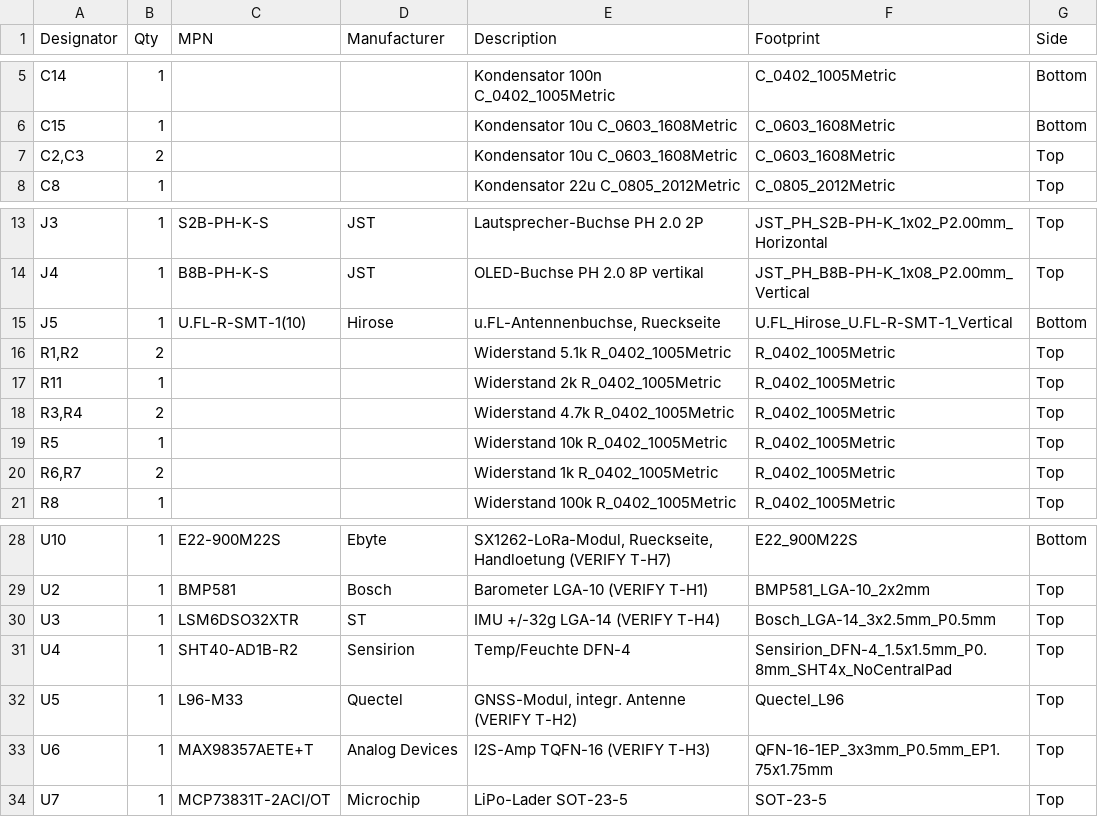
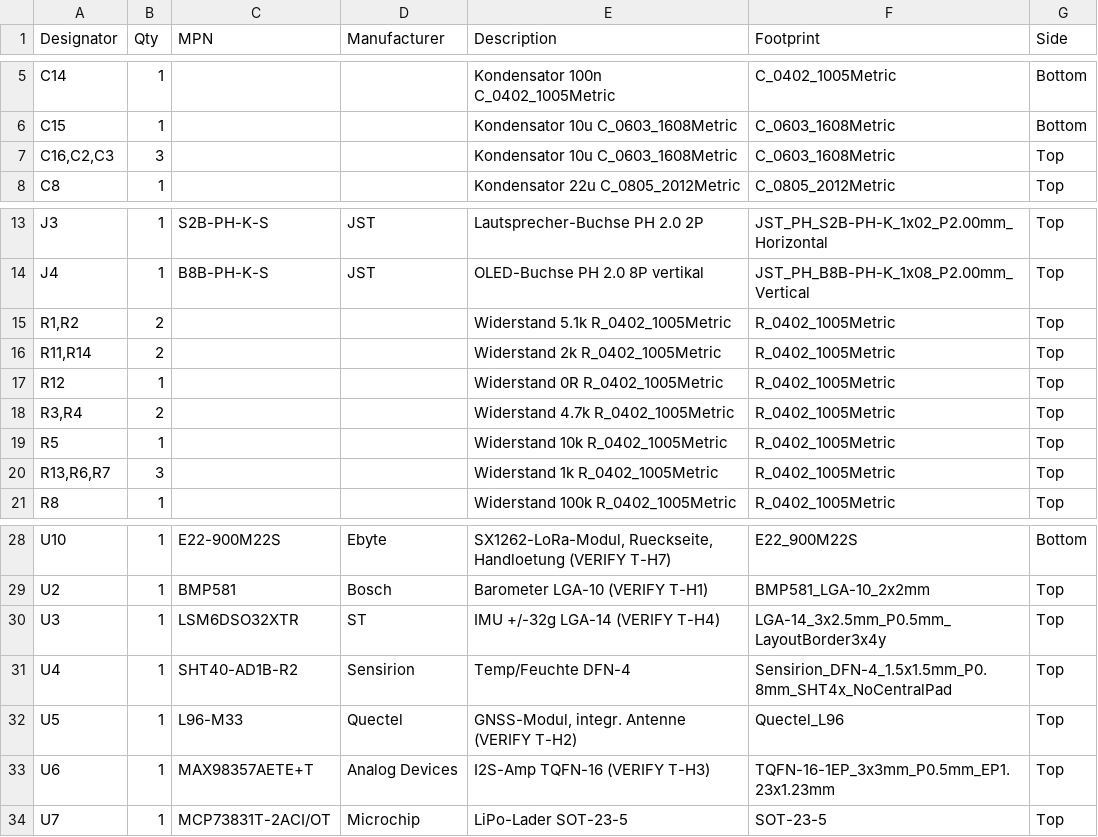
Before and after one commit to Logo66/AuraBip, a CSV file: hardware/production/aurabip-bom.csv, drawn as a sheet; only a part is shown, gaps mark what is left out.

```diff
--- a/hardware/production/aurabip-bom.csv
+++ b/hardware/production/aurabip-bom.csv
@@ -6,3 +6,3 @@ C14,1,,,Kondensator 100n C_0402_1005Metric,C_0402_1005Metric,Bottom
 C15,1,,,Kondensator 10u C_0603_1608Metric,C_0603_1608Metric,Bottom
-"C2,C3",2,,,Kondensator 10u C_0603_1608Metric,C_0603_1608Metric,Top
+"C16,C2,C3",3,,,Kondensator 10u C_0603_1608Metric,C_0603_1608Metric,Top
 C8,1,,,Kondensator 22u C_0805_2012Metric,C_0805_2012Metric,Top
@@ -14,8 +14,8 @@ J3,1,S2B-PH-K-S,JST,Lautsprecher-Buchse PH 2.0 2P,JST_PH_S2B-PH-K_1x02_P2.00mm_H
 J4,1,B8B-PH-K-S,JST,OLED-Buchse PH 2.0 8P vertikal,JST_PH_B8B-PH-K_1x08_P2.00mm_Vertical,Top
-J5,1,U.FL-R-SMT-1(10),Hirose,"u.FL-Antennenbuchse, Rueckseite",U.FL_Hirose_U.FL-R-SMT-1_Vertical,Bottom
 "R1,R2",2,,,Widerstand 5.1k R_0402_1005Metric,R_0402_1005Metric,Top
-R11,1,,,Widerstand 2k R_0402_1005Metric,R_0402_1005Metric,Top
+"R11,R14",2,,,Widerstand 2k R_0402_1005Metric,R_0402_1005Metric,Top
+R12,1,,,Widerstand 0R R_0402_1005Metric,R_0402_1005Metric,Top
 "R3,R4",2,,,Widerstand 4.7k R_0402_1005Metric,R_0402_1005Metric,Top
 R5,1,,,Widerstand 10k R_0402_1005Metric,R_0402_1005Metric,Top
-"R6,R7",2,,,Widerstand 1k R_0402_1005Metric,R_0402_1005Metric,Top
+"R13,R6,R7",3,,,Widerstand 1k R_0402_1005Metric,R_0402_1005Metric,Top
 R8,1,,,Widerstand 100k R_0402_1005Metric,R_0402_1005Metric,Top
@@ -29,6 +29,6 @@ U10,1,E22-900M22S,Ebyte,"SX1262-LoRa-Modul, Rueckseite, Handloetung (VERIFY T-H7
 U2,1,BMP581,Bosch,Barometer LGA-10 (VERIFY T-H1),BMP581_LGA-10_2x2mm,Top
-U3,1,LSM6DSO32XTR,ST,IMU +/-32g LGA-14 (VERIFY T-H4),Bosch_LGA-14_3x2.5mm_P0.5mm,Top
+U3,1,LSM6DSO32XTR,ST,IMU +/-32g LGA-14 (VERIFY T-H4),LGA-14_3x2.5mm_P0.5mm_LayoutBorder3x4y,Top
 U4,1,SHT40-AD1B-R2,Sensirion,Temp/Feuchte DFN-4,Sensirion_DFN-4_1.5x1.5mm_P0.8mm_SHT4x_NoCentralPad,Top
 U5,1,L96-M33,Quectel,"GNSS-Modul, integr. Antenne (VERIFY T-H2)",Quectel_L96,Top
-U6,1,MAX98357AETE+T,Analog Devices,I2S-Amp TQFN-16 (VERIFY T-H3),QFN-16-1EP_3x3mm_P0.5mm_EP1.75x1.75mm,Top
+U6,1,MAX98357AETE+T,Analog Devices,I2S-Amp TQFN-16 (VERIFY T-H3),TQFN-16-1EP_3x3mm_P0.5mm_EP1.23x1.23mm,Top
 U7,1,MCP73831T-2ACI/OT,Microchip,LiPo-Lader SOT-23-5,SOT-23-5,Top
```
Also changed, not shown: hardware/production/aurabip-bottom-pos.csv, hardware/production/aurabip-top-pos.csv, 16 other files.
